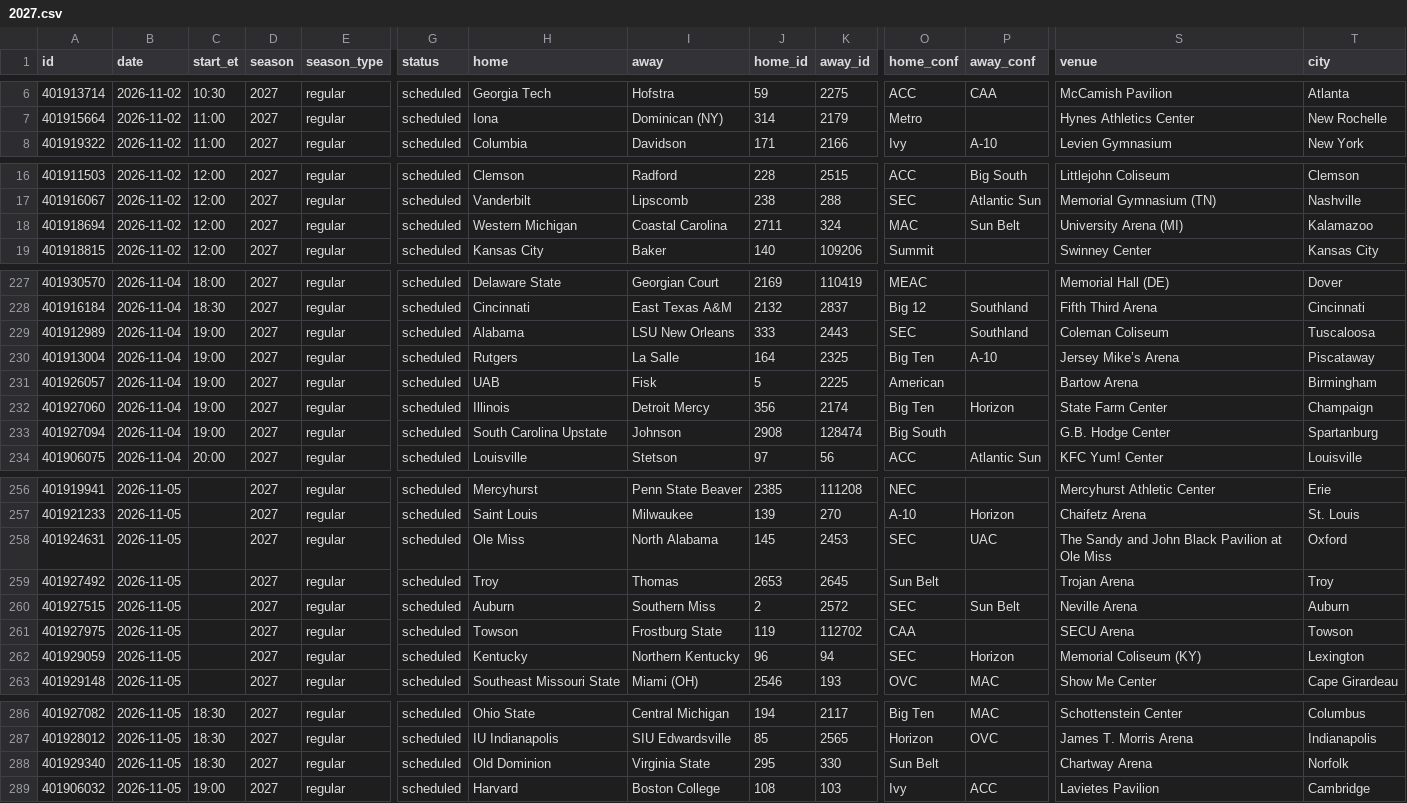
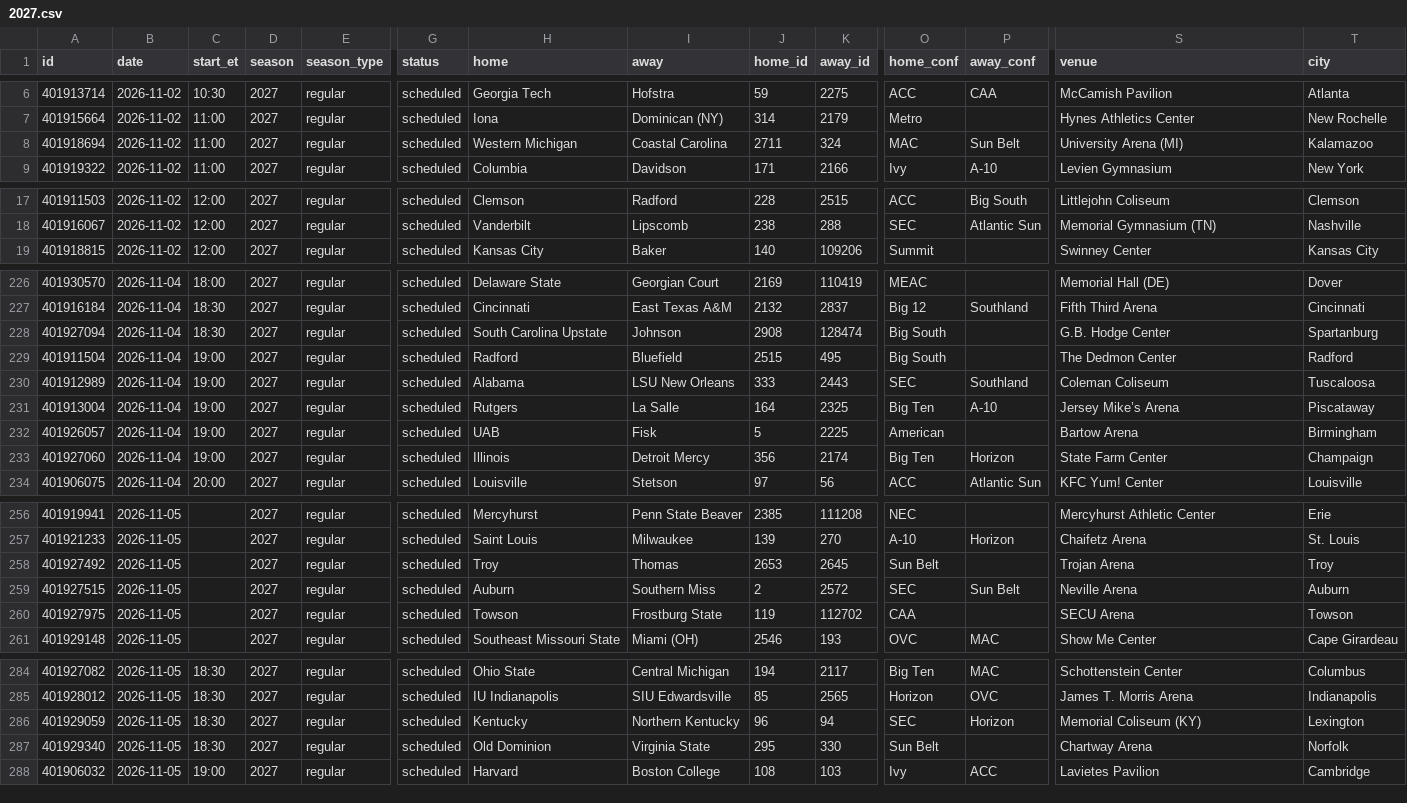
Before and after one commit to rjr5021/college-basketball-belt, a CSV file: data/women/games/2027.csv, drawn as a sheet; only a part is shown, gaps mark what is left out; removed rows and columns are numbered as before the commit, all else as after; rows hold the shown columns only; the diff covers the shown part only; the diff names each change by its address in the sheet, - before the commit and + after, or states it on an @@ line.

```diff
--- a/data/women/games/2027.csv
+++ b/data/women/games/2027.csv
+row 8: 401918694 | 2026-11-02 | 11:00 | 2027 | regular | scheduled | Western Michigan | Coastal Carolina | 2711 | 324 | MAC | Sun Belt | University Arena (MI) | Kalamazoo
-row 18: 401918694 | 2026-11-02 | 12:00 | 2027 | regular | scheduled | Western Michigan | Coastal Carolina | 2711 | 324 | MAC | Sun Belt | University Arena (MI) | Kalamazoo
+row 228: 401927094 | 2026-11-04 | 18:30 | 2027 | regular | scheduled | South Carolina Upstate | Johnson | 2908 | 128474 | Big South |  | G.B. Hodge Center | Spartanburg
+row 229: 401911504 | 2026-11-04 | 19:00 | 2027 | regular | scheduled | Radford | Bluefield | 2515 | 495 | Big South |  | The Dedmon Center | Radford
-row 233: 401927094 | 2026-11-04 | 19:00 | 2027 | regular | scheduled | South Carolina Upstate | Johnson | 2908 | 128474 | Big South |  | G.B. Hodge Center | Spartanburg
-row 258: 401924631 | 2026-11-05 |  | 2027 | regular | scheduled | Ole Miss | North Alabama | 145 | 2453 | SEC | UAC | The Sandy and John Black Pavilion at Ole Miss | Oxford
-row 262: 401929059 | 2026-11-05 |  | 2027 | regular | scheduled | Kentucky | Northern Kentucky | 96 | 94 | SEC | Horizon | Memorial Coliseum (KY) | Lexington
+row 286: 401929059 | 2026-11-05 | 18:30 | 2027 | regular | scheduled | Kentucky | Northern Kentucky | 96 | 94 | SEC | Horizon | Memorial Coliseum (KY) | Lexington
```
Also changed, not shown: 1 added row and 1 removed row elsewhere in this file.
